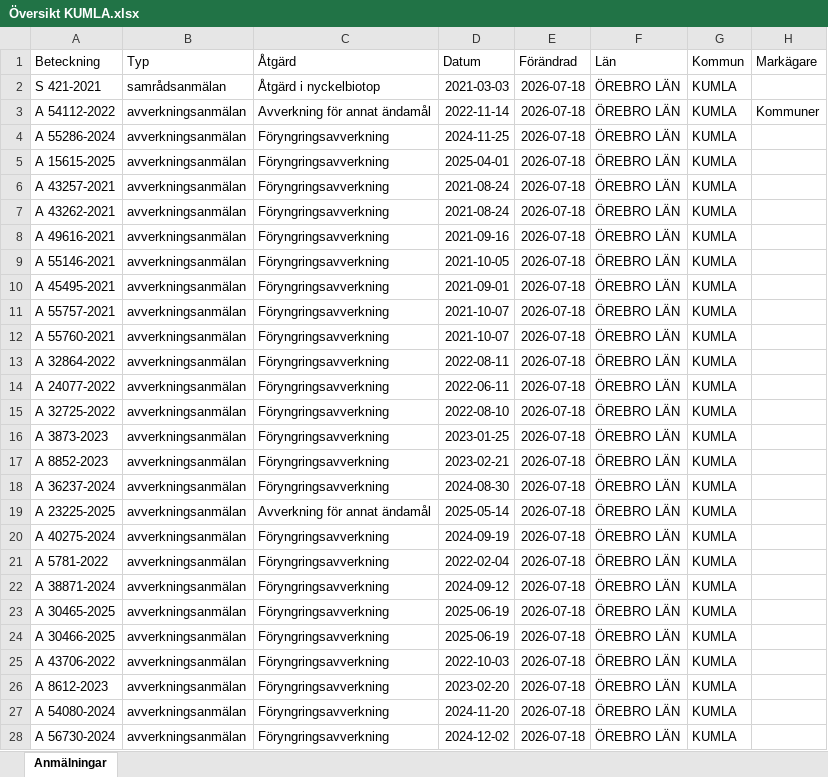
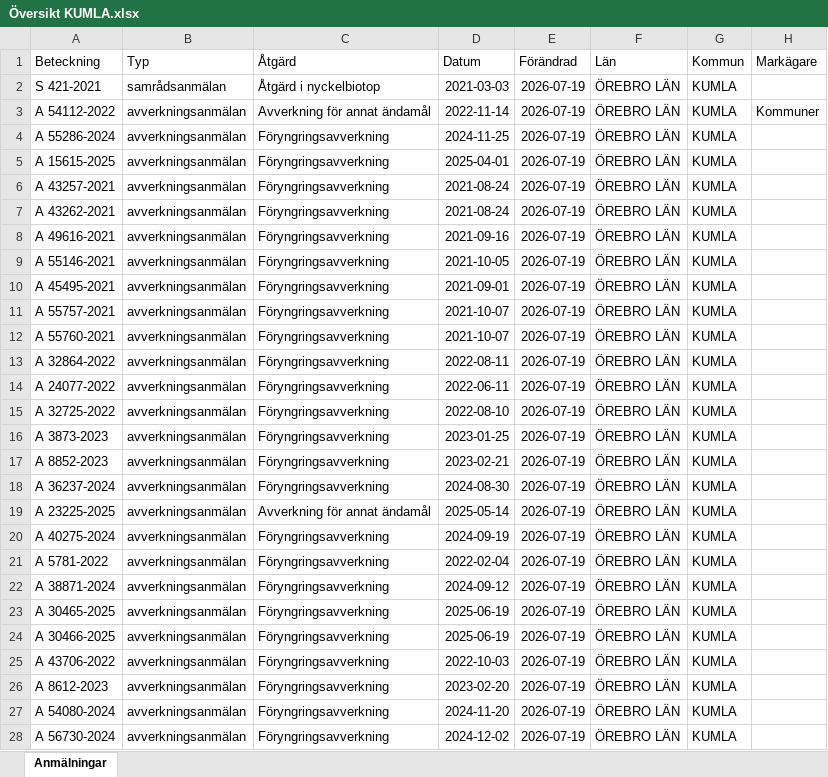
Before and after one commit to klasma/Logging_1881, an Excel workbook: Översikt KUMLA.xlsx, sheet Anmälningar, drawn as a sheet; only a part is shown; values as stored, in another font and other column widths than the file's, no borders; the diff covers the shown part only; the diff names each change by its address in the sheet, - before the commit and + after, or states it on an @@ line.

```diff
--- a/Översikt KUMLA.xlsx (sheet Anmälningar)
+++ b/Översikt KUMLA.xlsx (sheet Anmälningar)
-E2:E28 (Förändrad): 2026-07-18
+E2:E28 (Förändrad): 2026-07-19
```
Also changed, not shown: 55 edited cells elsewhere in this sheet, artfynd/A 15615-2025 artfynd.xlsx, artfynd/A 54112-2022 artfynd.xlsx, 23 other files.
